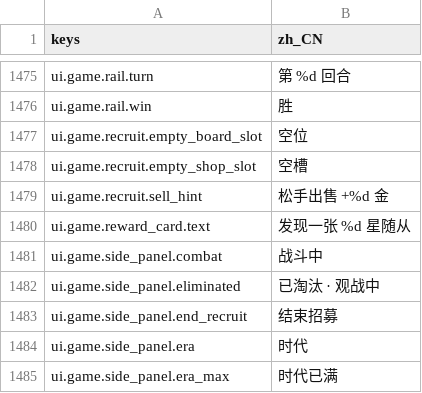
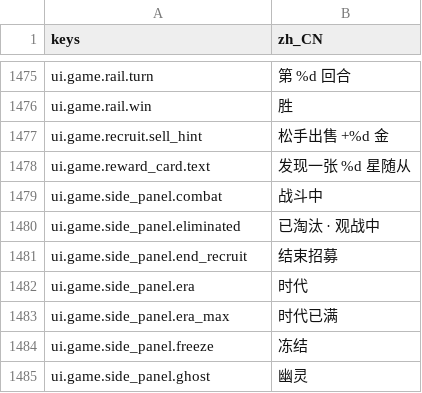
Before and after one commit to gaoddy/civilization, a CSV file: client/text/zh_CN.csv, drawn as a sheet; only a part is shown, gaps mark what is left out; the shorter side is filled out with more unchanged rows; the diff names each change by its address in the sheet, - before the commit and + after, or states it on an @@ line.

```diff
--- a/client/text/zh_CN.csv
+++ b/client/text/zh_CN.csv
-row 1477: ui.game.recruit.empty_board_slot | 空位
-row 1478: ui.game.recruit.empty_shop_slot | 空槽
```
Also changed, not shown: 5 other files.
